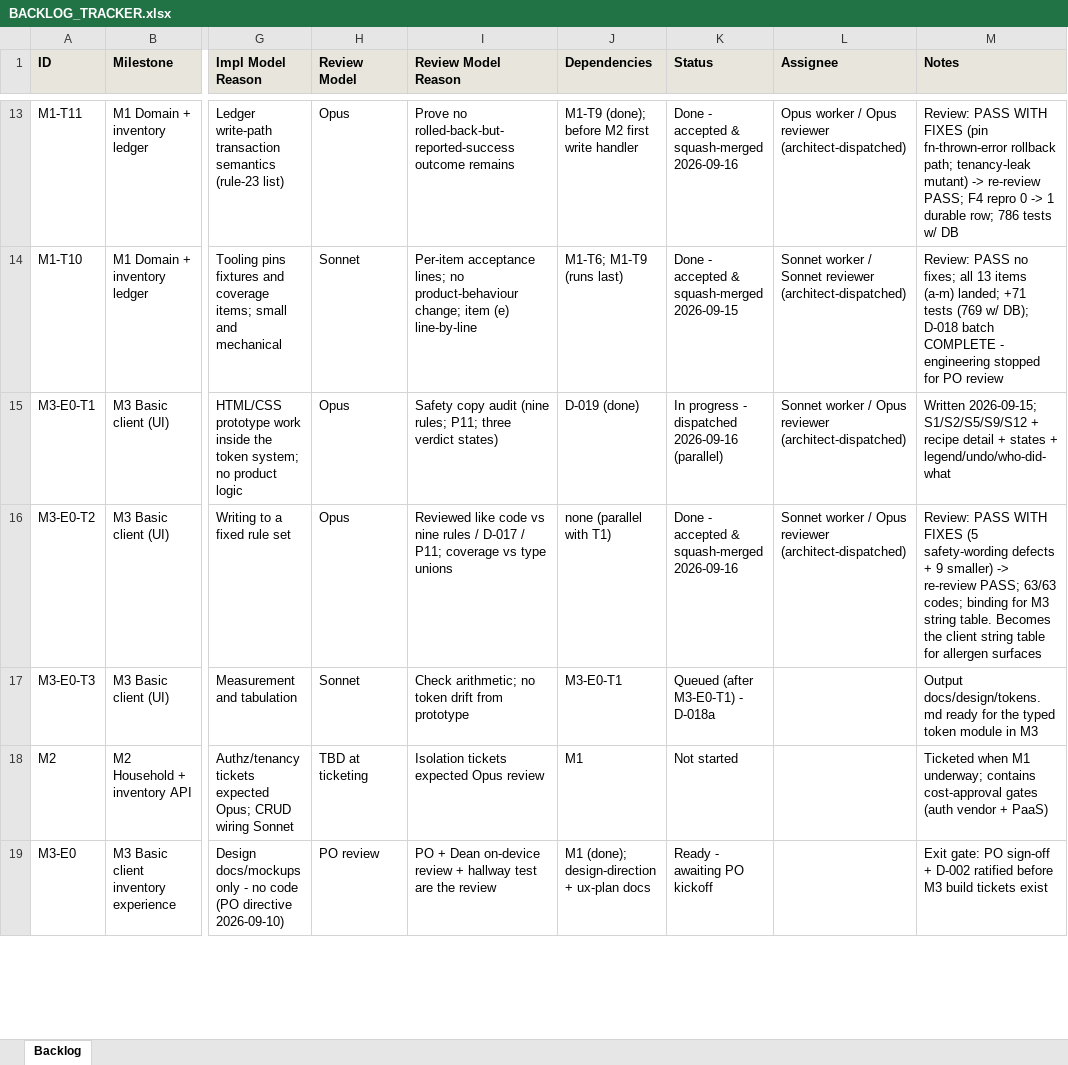
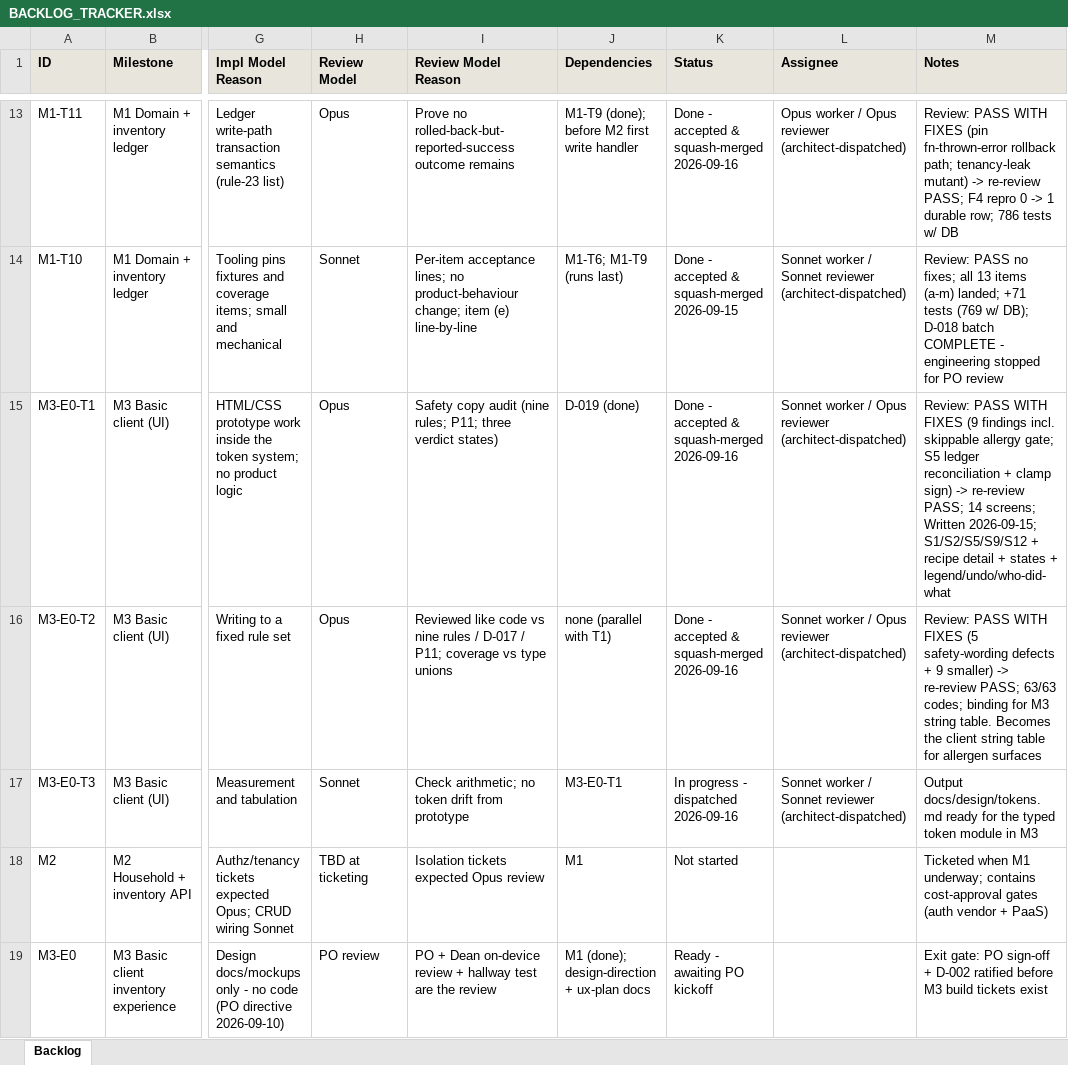
Before and after one commit to saengsawat/Smart-Kitchen, an Excel workbook: BACKLOG_TRACKER.xlsx, sheet Backlog, drawn as a sheet; only a part is shown, gaps mark what is left out; values as stored, in another font and other column widths than the file's, no borders; the diff names each change by its address in the sheet, - before the commit and + after, or states it on an @@ line.

```diff
--- a/BACKLOG_TRACKER.xlsx (sheet Backlog)
+++ b/BACKLOG_TRACKER.xlsx (sheet Backlog)
-K15 (Status): In progress - dispatched 2026-09-16 (parallel)
+K15 (Status): Done - accepted & squash-merged 2026-09-16
-M15 (Notes): Written 2026-09-15;…
+M15 (Notes): Review: PASS WITH FIXES (9 findings incl. skippable allergy gate; S5 ledger reconciliation + clamp sign) -> re-review PASS; 14 screens; Written 2026-09-15;…
-K17 (Status): Queued (after M3-E0-T1) - D-018a
+K17 (Status): In progress - dispatched 2026-09-16
-L17 (Assignee): (empty)
+L17 (Assignee): Sonnet worker / Sonnet reviewer (architect-dispatched)
```
Also changed, not shown: 5 other files.
